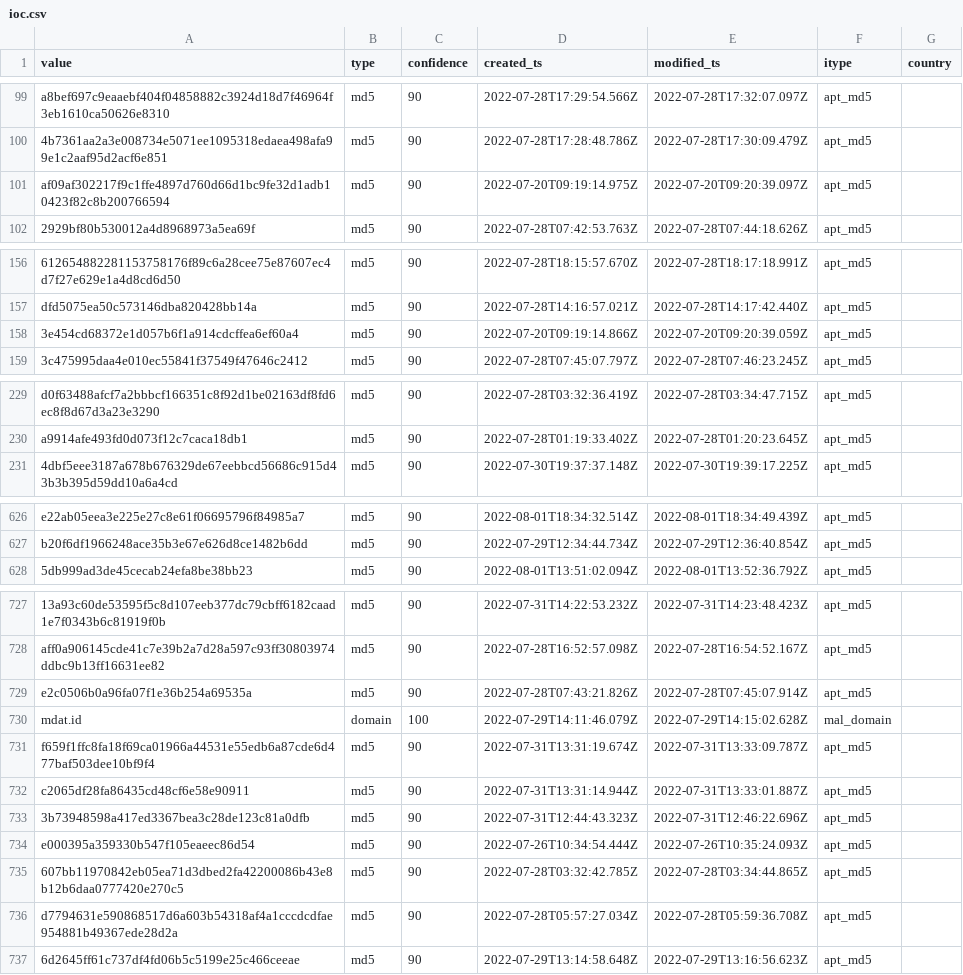
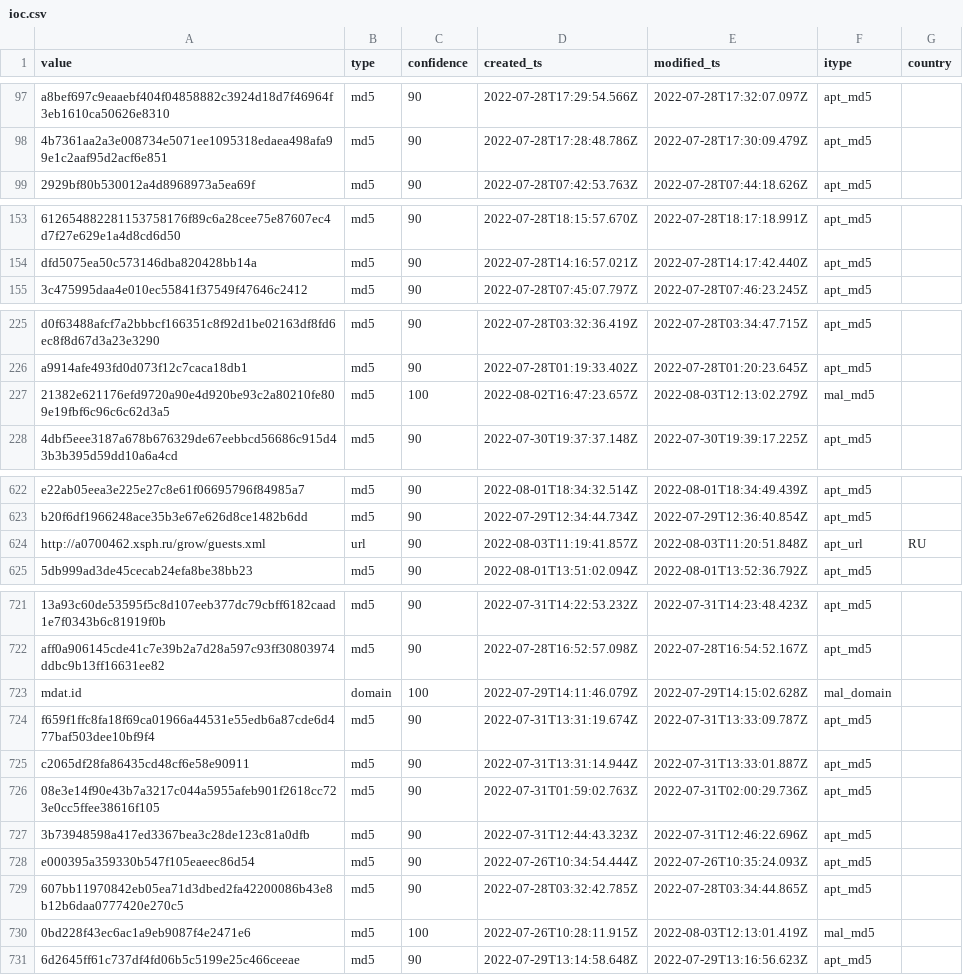
Before and after one commit to geodezjafan/IOCs, a CSV file: ioc.csv, drawn as a sheet; only a part is shown, gaps mark what is left out; removed rows and columns are numbered as before the commit, all else as after; the diff covers the shown part only; the diff names each change by its address in the sheet, - before the commit and + after, or states it on an @@ line.

```diff
--- a/ioc.csv
+++ b/ioc.csv
-row 101: af09af302217f9c1ffe4897d760d66d1bc9fe32d1adb10423f82c8b200766594 | md5 | 90 | 2022-07-20T09:19:14.975Z | 2022-07-20T09:20:39.097Z | apt_md5
-row 158: 3e454cd68372e1d057b6f1a914cdcffea6ef60a4 | md5 | 90 | 2022-07-20T09:19:14.866Z | 2022-07-20T09:20:39.059Z | apt_md5
+row 227: 21382e621176efd9720a90e4d920be93c2a80210fe809e19fbf6c96c6c62d3a5 | md5 | 100 | 2022-08-02T16:47:23.657Z | 2022-08-03T12:13:02.279Z | mal_md5
+row 624: http://a0700462.xsph.ru/grow/guests.xml | url | 90 | 2022-08-03T11:19:41.857Z | 2022-08-03T11:20:51.848Z | apt_url | RU
@@ row 729 moved to row 880: e2c0506b0a96fa07f1e36b254a69535a @@
@@ row 977 moved to row 726: 08e3e14f90e43b7a3217c044a5955afeb901f261… @@
@@ row 736 moved to row 886: d7794631e590868517d6a603b54318af4a1cccdc… @@
+row 730: 0bd228f43ec6ac1a9eb9087f4e2471e6 | md5 | 100 | 2022-07-26T10:28:11.915Z | 2022-08-03T12:13:01.419Z | mal_md5
```
Also changed, not shown: 14 added rows, 4 removed rows and 52 moved rows elsewhere in this file.
